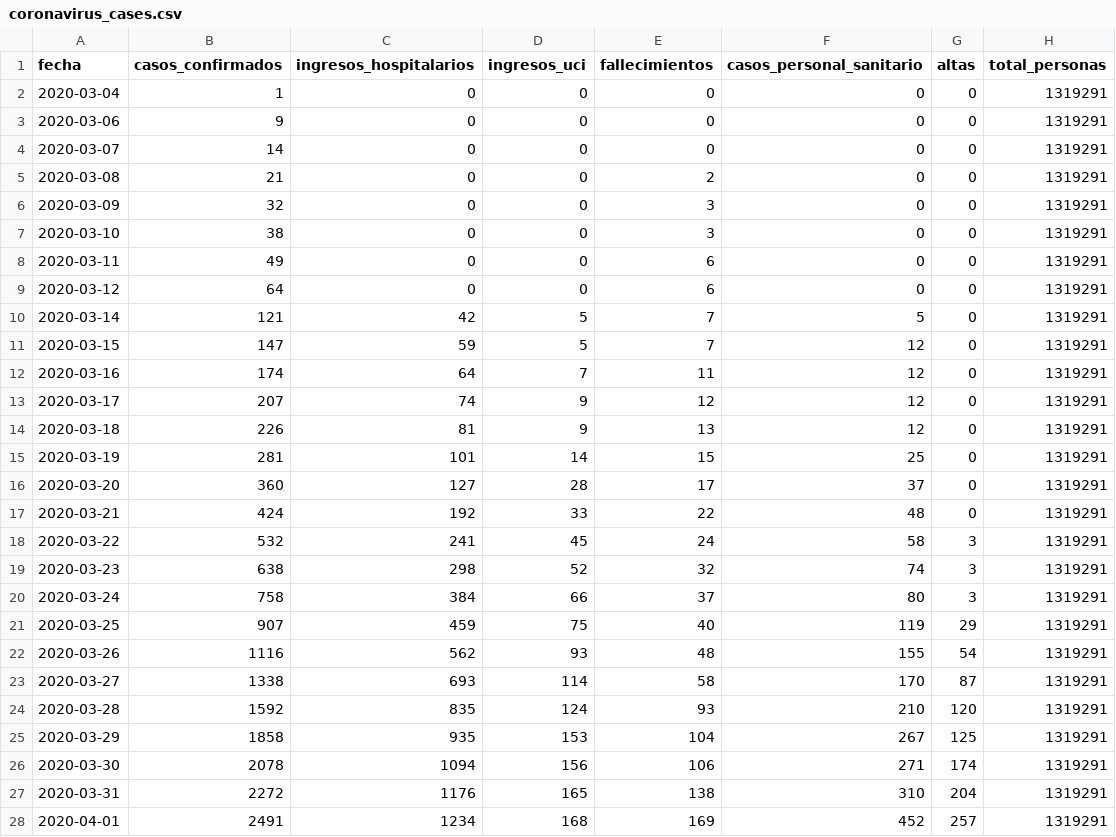
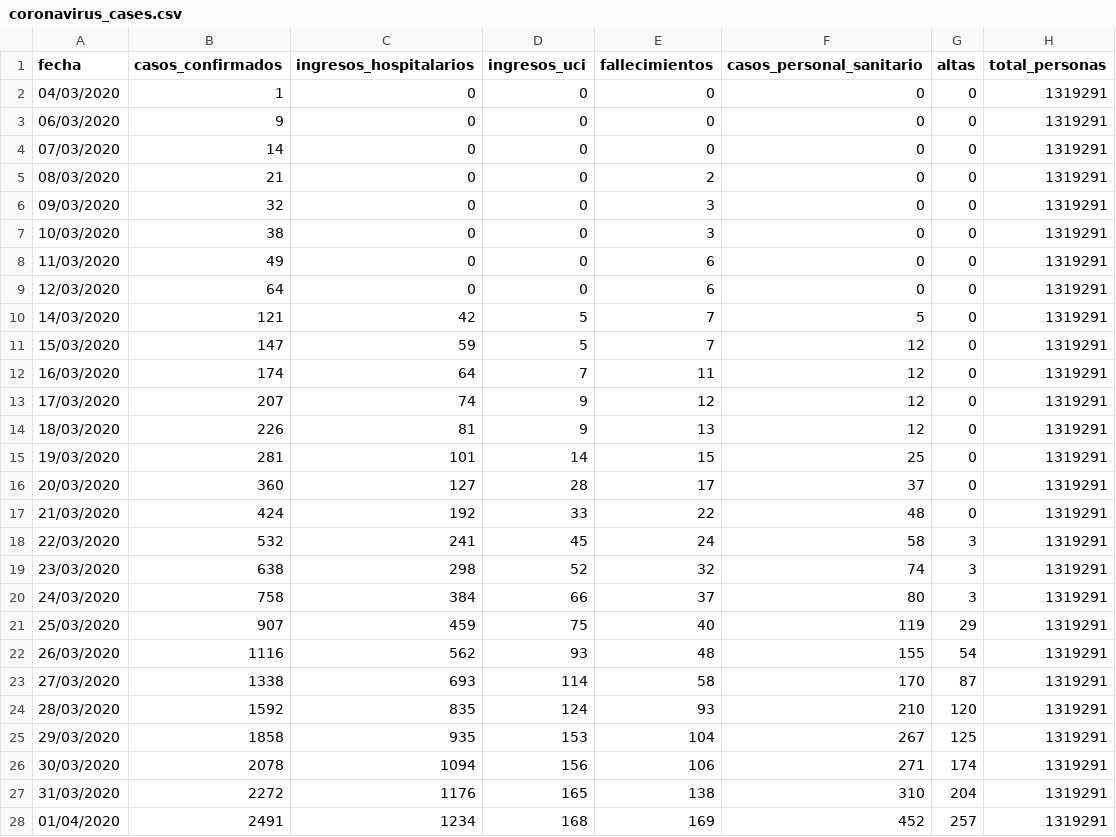
Before and after one commit to danilat/covid-19-aragon, a CSV file: _data/coronavirus_cases.csv, drawn as a sheet; only a part is shown; the diff covers the shown part only; the diff names each change by its address in the sheet, - before the commit and + after, or states it on an @@ line.

```diff
--- a/_data/coronavirus_cases.csv
+++ b/_data/coronavirus_cases.csv
-A2 (fecha): 2020-03-04
+A2 (fecha): 04/03/2020
-A3 (fecha): 2020-03-06
+A3 (fecha): 06/03/2020
-A4 (fecha): 2020-03-07
+A4 (fecha): 07/03/2020
-A5 (fecha): 2020-03-08
+A5 (fecha): 08/03/2020
-A6 (fecha): 2020-03-09
+A6 (fecha): 09/03/2020
-A7 (fecha): 2020-03-10
+A7 (fecha): 10/03/2020
-A8 (fecha): 2020-03-11
+A8 (fecha): 11/03/2020
-A9 (fecha): 2020-03-12
+A9 (fecha): 12/03/2020
-A10 (fecha): 2020-03-14
+A10 (fecha): 14/03/2020
-A11 (fecha): 2020-03-15
+A11 (fecha): 15/03/2020
-A12 (fecha): 2020-03-16
+A12 (fecha): 16/03/2020
-A13 (fecha): 2020-03-17
+A13 (fecha): 17/03/2020
-A14 (fecha): 2020-03-18
+A14 (fecha): 18/03/2020
-A15 (fecha): 2020-03-19
+A15 (fecha): 19/03/2020
-A16 (fecha): 2020-03-20
+A16 (fecha): 20/03/2020
-A17 (fecha): 2020-03-21
+A17 (fecha): 21/03/2020
-A18 (fecha): 2020-03-22
+A18 (fecha): 22/03/2020
-A19 (fecha): 2020-03-23
+A19 (fecha): 23/03/2020
-A20 (fecha): 2020-03-24
+A20 (fecha): 24/03/2020
-A21 (fecha): 2020-03-25
+A21 (fecha): 25/03/2020
-A22 (fecha): 2020-03-26
+A22 (fecha): 26/03/2020
-A23 (fecha): 2020-03-27
+A23 (fecha): 27/03/2020
-A24 (fecha): 2020-03-28
+A24 (fecha): 28/03/2020
-A25 (fecha): 2020-03-29
+A25 (fecha): 29/03/2020
-A26 (fecha): 2020-03-30
+A26 (fecha): 30/03/2020
-A27 (fecha): 2020-03-31
+A27 (fecha): 31/03/2020
-A28 (fecha): 2020-04-01
+A28 (fecha): 01/04/2020
```
Also changed, not shown: 8 edited cells elsewhere in this file, _data/coronavirus_cases_huesca.csv, _data/coronavirus_cases_otros.csv, 3 other files.
